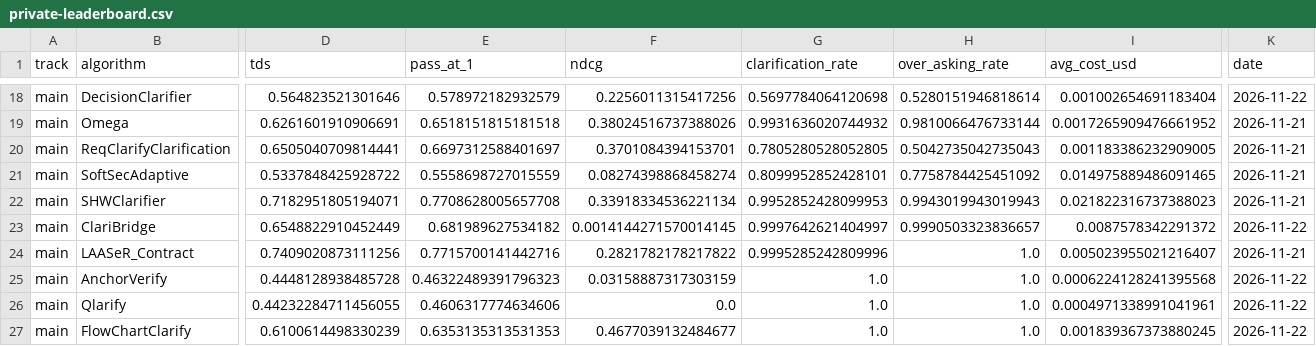
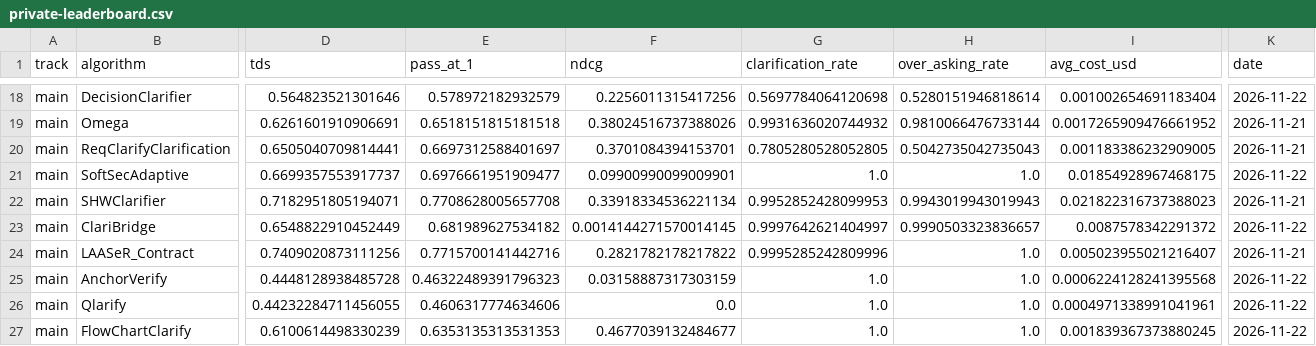
Before and after one commit to serval-uni-lu/clarification-competition, a CSV file: docs/data/private-leaderboard.csv, drawn as a sheet; only a part is shown, gaps mark what is left out; the diff covers the shown part only; the diff names each change by its address in the sheet, - before the commit and + after, or states it on an @@ line.

Commit message:
Update private leaderboard

```diff
--- a/docs/data/private-leaderboard.csv
+++ b/docs/data/private-leaderboard.csv
-D21 (tds): 0.5337848425928722
+D21 (tds): 0.6699357553917737
-E21 (pass_at_1): 0.5558698727015559
+E21 (pass_at_1): 0.6976661951909477
-F21 (ndcg): 0.08274398868458274
+F21 (ndcg): 0.09900990099009901
-G21 (clarification_rate): 0.8099952852428101
+G21 (clarification_rate): 1.0
-H21 (over_asking_rate): 0.7758784425451092
+H21 (over_asking_rate): 1.0
-I21 (avg_cost_usd): 0.014975889486091465
+I21 (avg_cost_usd): 0.01854928967468175
-K21 (date): 2026-11-21
+K21 (date): 2026-11-22
```
Also changed, not shown: 3 edited cells elsewhere in this file.
